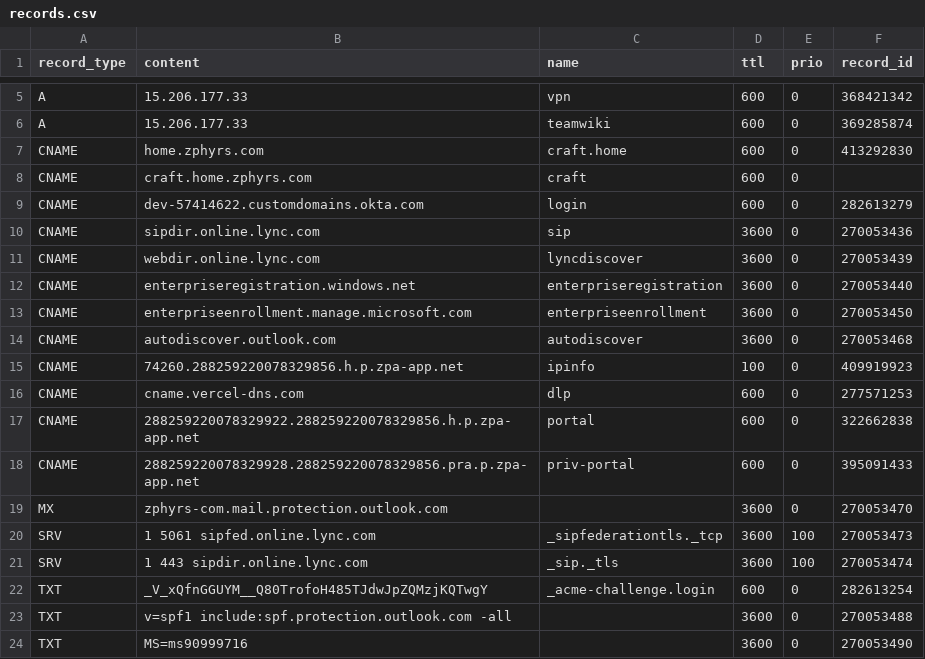
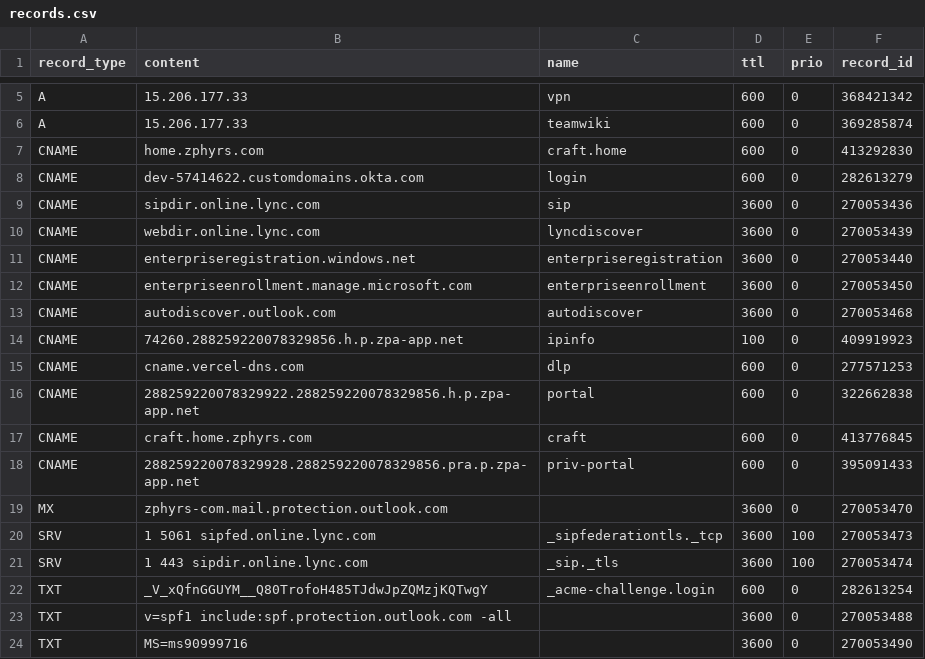
Before and after one commit to jxg81/dns-manager, a CSV file: domains/zphyrs.com/records.csv, drawn as a sheet; only a part is shown, gaps mark what is left out.

Commit message:
update record ids

```diff
--- a/domains/zphyrs.com/records.csv
+++ b/domains/zphyrs.com/records.csv
@@ -7,3 +7,2 @@ A,15.206.177.33,teamwiki,600,0,369285874
 CNAME,home.zphyrs.com,craft.home,600,0,413292830
-CNAME,craft.home.zphyrs.com,craft,600,0
 CNAME,dev-57414622.customdomains.okta.com,login,600,0,282613279
@@ -17,2 +16,3 @@ CNAME,cname.vercel-dns.com,dlp,600,0,277571253
 CNAME,288259220078329922.288259220078329856.h.p.zpa-app.net,portal,600,0,322662838
+CNAME,craft.home.zphyrs.com,craft,600,0,413776845
 CNAME,288259220078329928.288259220078329856.pra.p.zpa-app.net,priv-portal,600,0,395091433
```
Also changed, not shown: 1 other file.
